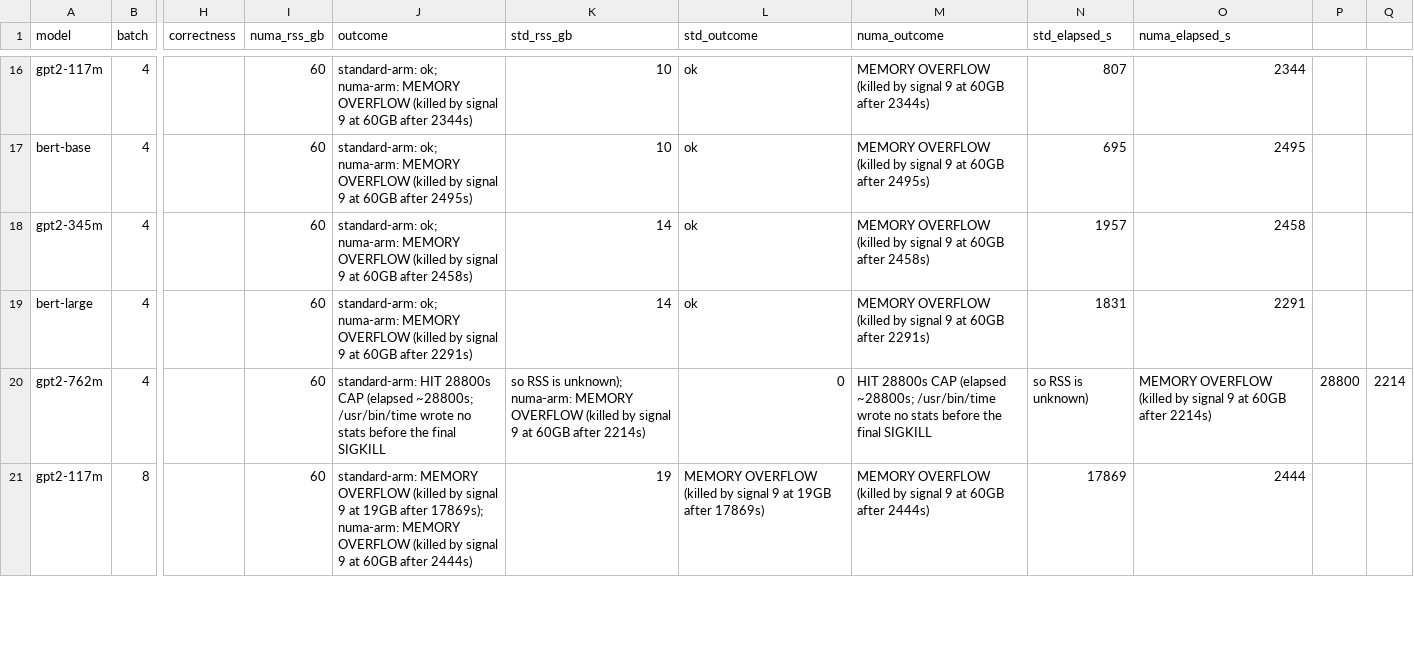
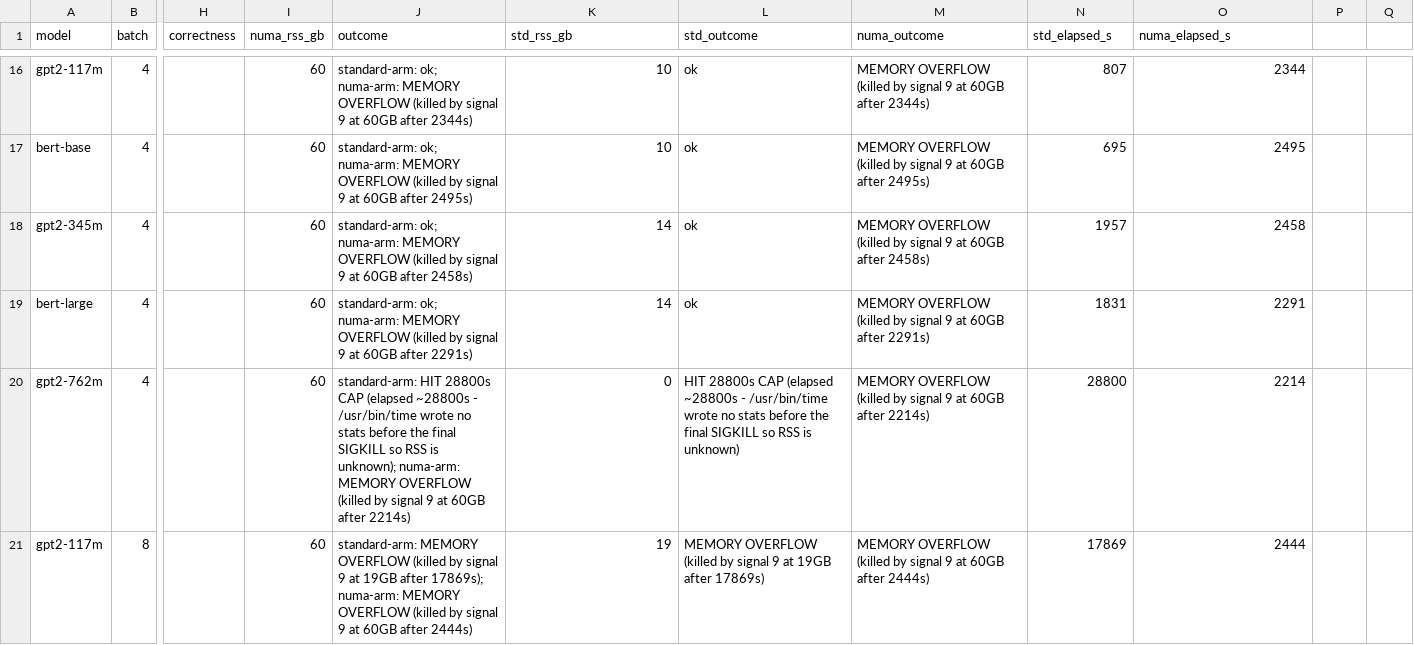
Before and after one commit to LLM-Compiler/pytorch, a CSV file: bench_2026-09-25/final_sweep/results.csv, drawn as a sheet; only a part is shown, gaps mark what is left out; the diff covers the shown part only; the diff names each change by its address in the sheet, - before the commit and + after, or states it on an @@ line.

Commit message:
fix(bench): remove comma from correction text that broke CSV parsing
The elapsed-time corrections for cells 8, 19 and 21 embedded the phrase
"before the final SIGKILL, so RSS is unknown" inside an outcome field. The
comma split those fields, so all three rows parsed with shifted columns and
would have corrupted the grid builder and the spreadsheet. Replaced with a
comma-free wording; all 21 rows now parse at the correct 15-field width.

```diff
--- a/bench_2026-09-25/final_sweep/results.csv
+++ b/bench_2026-09-25/final_sweep/results.csv
-J20 (outcome): …CAP (elapsed ~28800s; /usr/bin/time wrote no stats before the final SIGKILL
+J20 (outcome): …CAP (elapsed ~28800s - /usr/bin/time wrote no stats before the final SIGKILL so RSS is unknown); numa-arm: MEMORY OVERFLOW (killed by signal 9 at 60GB after 2214s)
-K20 (std_rss_gb): so RSS is unknown); numa-arm: MEMORY OVERFLOW (killed by signal 9 at 60GB after 2214s)
+K20 (std_rss_gb): 0
-L20 (std_outcome): 0
+L20 (std_outcome): HIT 28800s CAP (elapsed ~28800s - /usr/bin/time wrote no stats before the final SIGKILL so RSS is unknown)
-M20 (numa_outcome): HIT 28800s CAP (elapsed ~28800s; /usr/bin/time wrote no stats before the final SIGKILL
+M20 (numa_outcome): MEMORY OVERFLOW (killed by signal 9 at 60GB after 2214s)
-N20 (std_elapsed_s): so RSS is unknown)
+N20 (std_elapsed_s): 28800
-O20 (numa_elapsed_s): MEMORY OVERFLOW (killed by signal 9 at 60GB after 2214s)
+O20 (numa_elapsed_s): 2214
-P20: 28800
+P20: (empty)
-Q20: 2214
+Q20: (empty)
```
Also changed, not shown: 16 edited cells elsewhere in this file.
